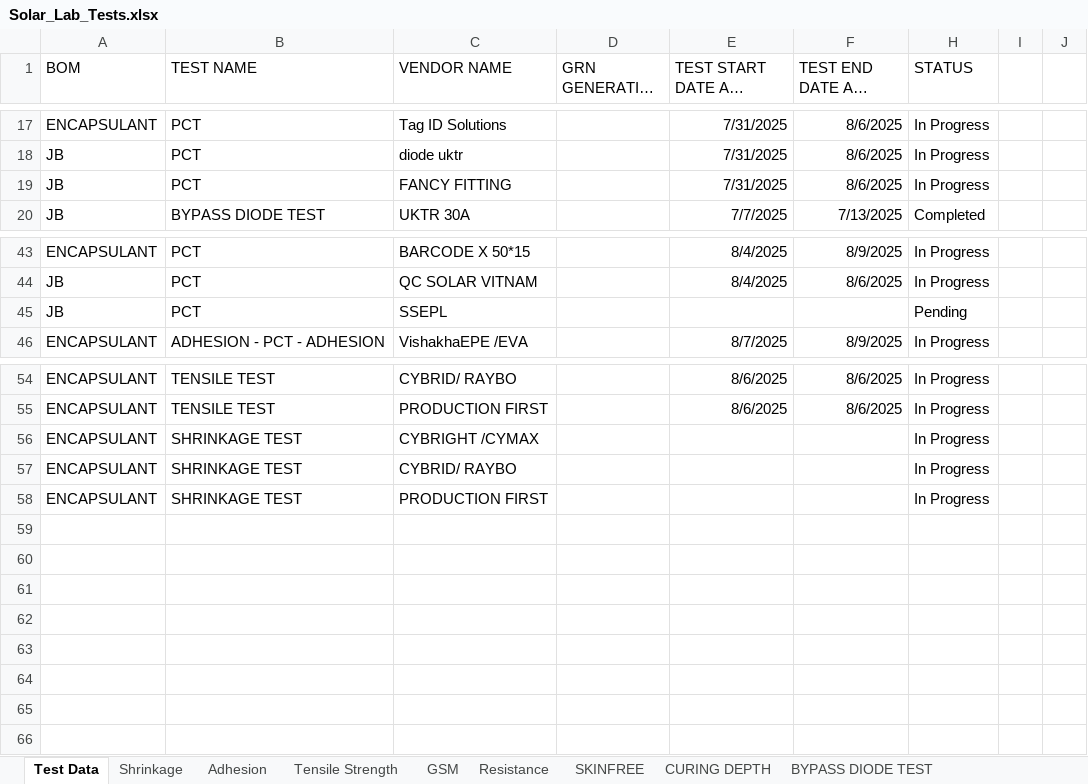
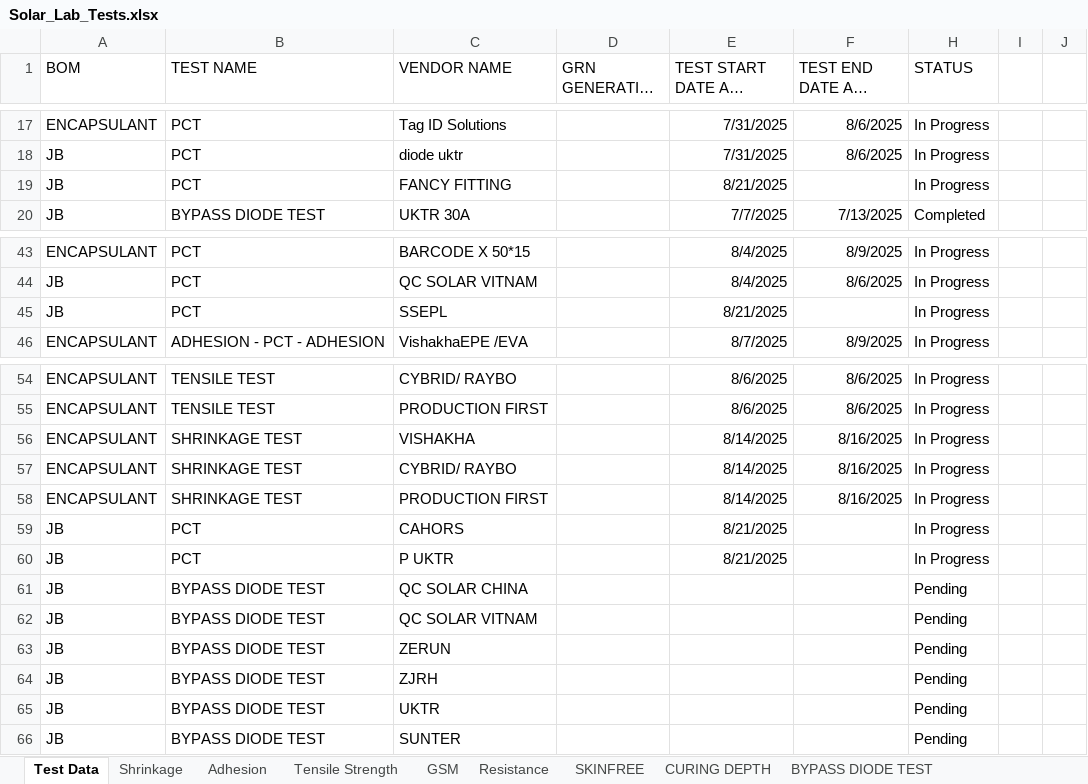
Before and after one commit to naveen221001/rnd-solar-api, an Excel workbook: data/Solar_Lab_Tests.xlsx, sheet Test Data, drawn as a sheet; only a part is shown, gaps mark what is left out; long unchanged cells end in …; values as stored, in another font and other column widths than the file's, no borders; table styles not drawn; the diff names each change by its address in the sheet, - before the commit and + after, or states it on an @@ line.

```diff
--- a/data/Solar_Lab_Tests.xlsx (sheet Test Data)
+++ b/data/Solar_Lab_Tests.xlsx (sheet Test Data)
-E19 (TEST START DATE AND TIME): 7/31/2025
+E19 (TEST START DATE AND TIME): 8/21/2025
-F19 (TEST END DATE AND TIME): 8/6/2025
+F19 (TEST END DATE AND TIME): (empty)
-E45 (TEST START DATE AND TIME): (empty)
+E45 (TEST START DATE AND TIME): 8/21/2025
-H45 (STATUS): Pending
+H45 (STATUS): In Progress
-C56 (VENDOR NAME): CYBRIGHT /CYMAX
+C56 (VENDOR NAME): VISHAKHA
-E56:E58 (TEST START DATE AND TIME): (empty)
+E56:E58 (TEST START DATE AND TIME): 8/14/2025
-F56:F58 (TEST END DATE AND TIME): (empty)
+F56:F58 (TEST END DATE AND TIME): 8/16/2025
+row 59: JB | PCT | CAHORS |  | 8/21/2025 |  | In Progress
+row 60: JB | PCT | P UKTR |  | 8/21/2025 |  | In Progress
+row 61: JB | BYPASS DIODE TEST | QC SOLAR CHINA |  |  |  | Pending
+row 62: JB | BYPASS DIODE TEST | QC SOLAR VITNAM |  |  |  | Pending
+row 63: JB | BYPASS DIODE TEST | ZERUN |  |  |  | Pending
+row 64: JB | BYPASS DIODE TEST | ZJRH |  |  |  | Pending
+row 65: JB | BYPASS DIODE TEST | UKTR |  |  |  | Pending
+row 66: JB | BYPASS DIODE TEST | SUNTER |  |  |  | Pending
```
Also changed, not shown: sheet BYPASS DIODE TEST, data/Certifications.xlsx, data/Line_Trials.xlsx, 3 other files.
